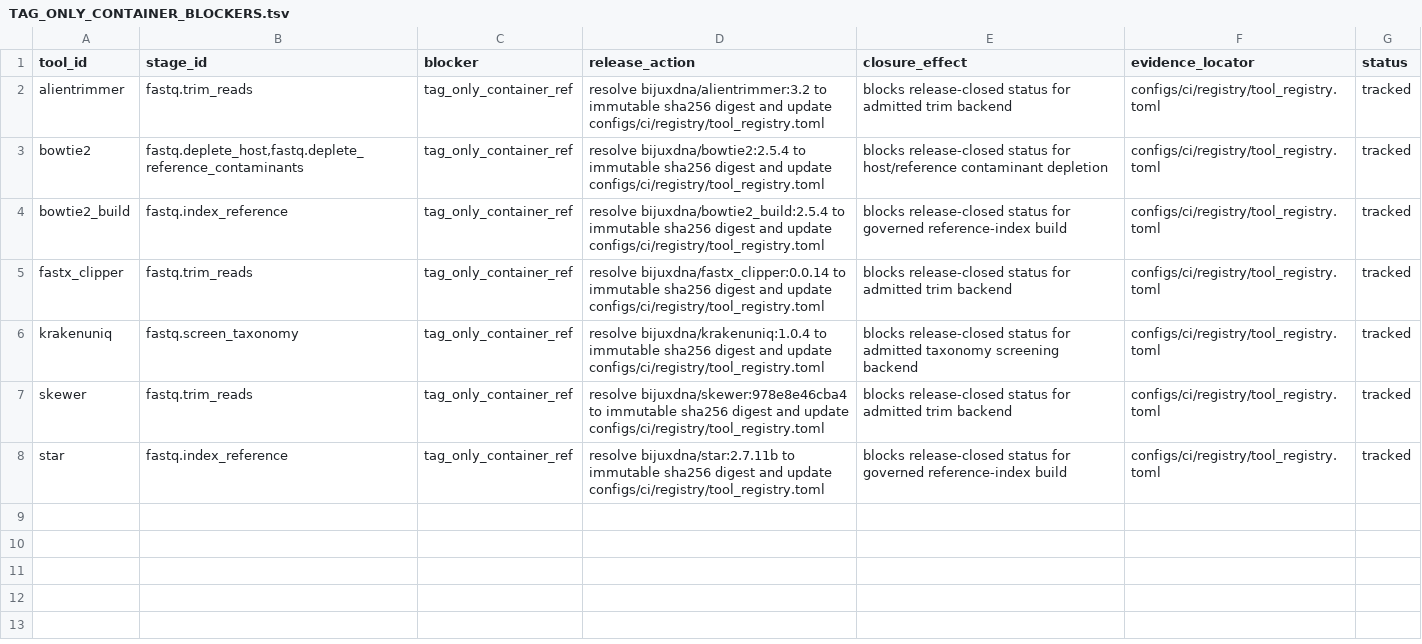
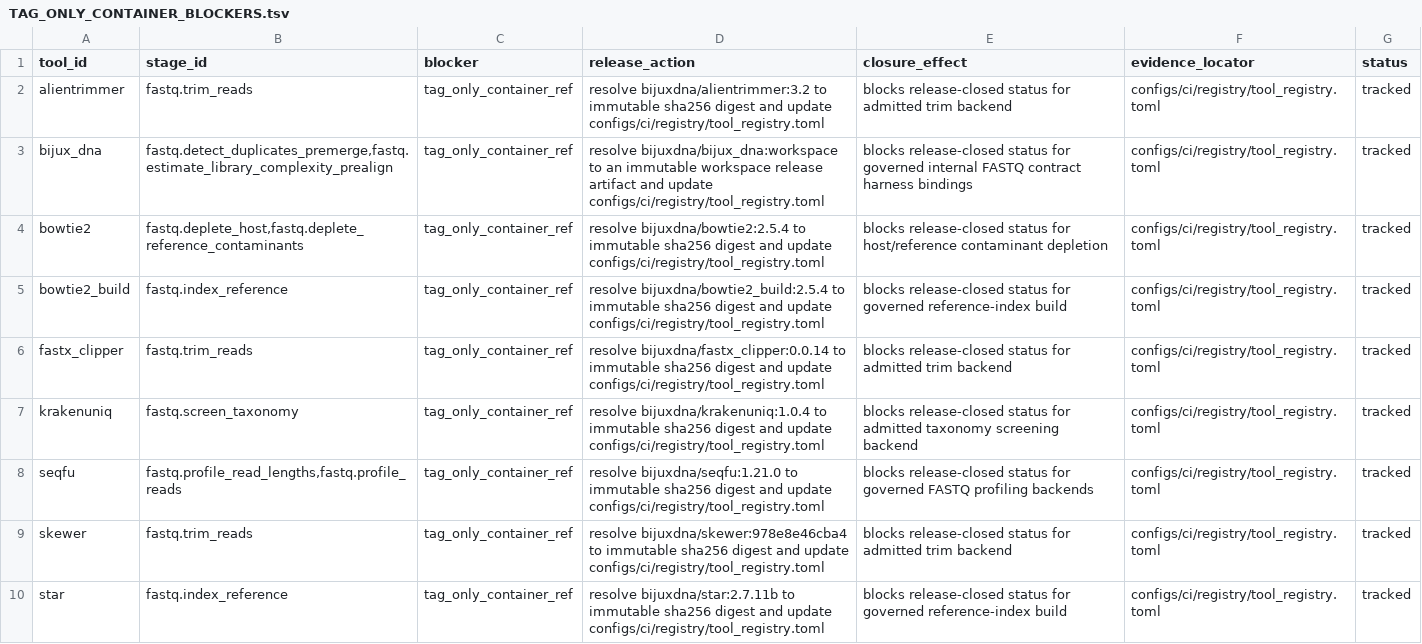
Before and after one commit to bijux/bijux-genomics, a TSV file: science/docs/upstream/fastq/TAG_ONLY_CONTAINER_BLOCKERS.tsv, drawn as a sheet; the diff names each change by its address in the sheet, - before the commit and + after, or states it on an @@ line.

Commit message:
docs(science): refresh fastq and vcf evidence ledgers

```diff
--- a/science/docs/upstream/fastq/TAG_ONLY_CONTAINER_BLOCKERS.tsv
+++ b/science/docs/upstream/fastq/TAG_ONLY_CONTAINER_BLOCKERS.tsv
+row 3: bijux_dna | fastq.detect_duplicates_premerge,fastq.estimate_library_complexity_prealign | tag_only_container_ref | resolve bijuxdna/bijux_dna:workspace to an immutable workspace release artifact and update configs/ci/registry/tool_registry.toml | blocks release-closed status for governed internal FASTQ contract harness bindings | configs/ci/registry/tool_registry.toml | tracked
+row 8: seqfu | fastq.profile_read_lengths,fastq.profile_reads | tag_only_container_ref | resolve bijuxdna/seqfu:1.21.0 to immutable sha256 digest and update configs/ci/registry/tool_registry.toml | blocks release-closed status for governed FASTQ profiling backends | configs/ci/registry/tool_registry.toml | tracked
```
Also changed, not shown: 2 other files.
